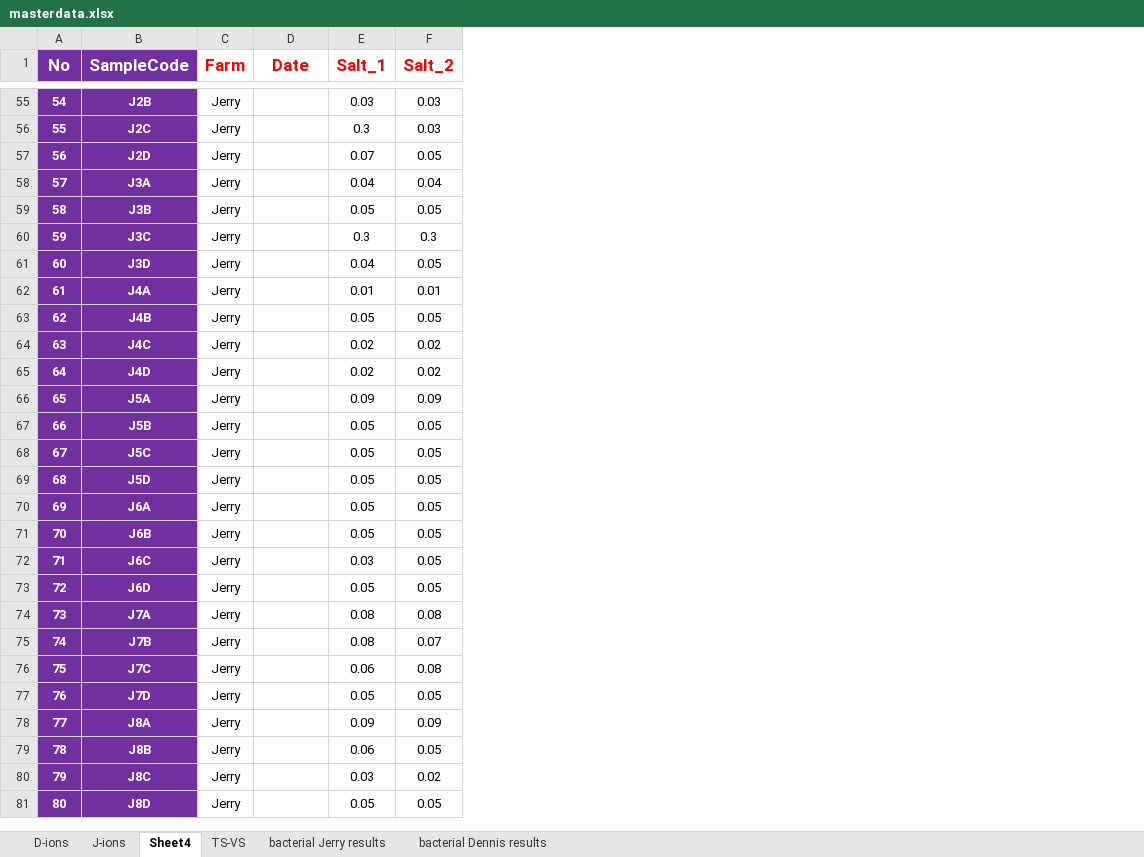
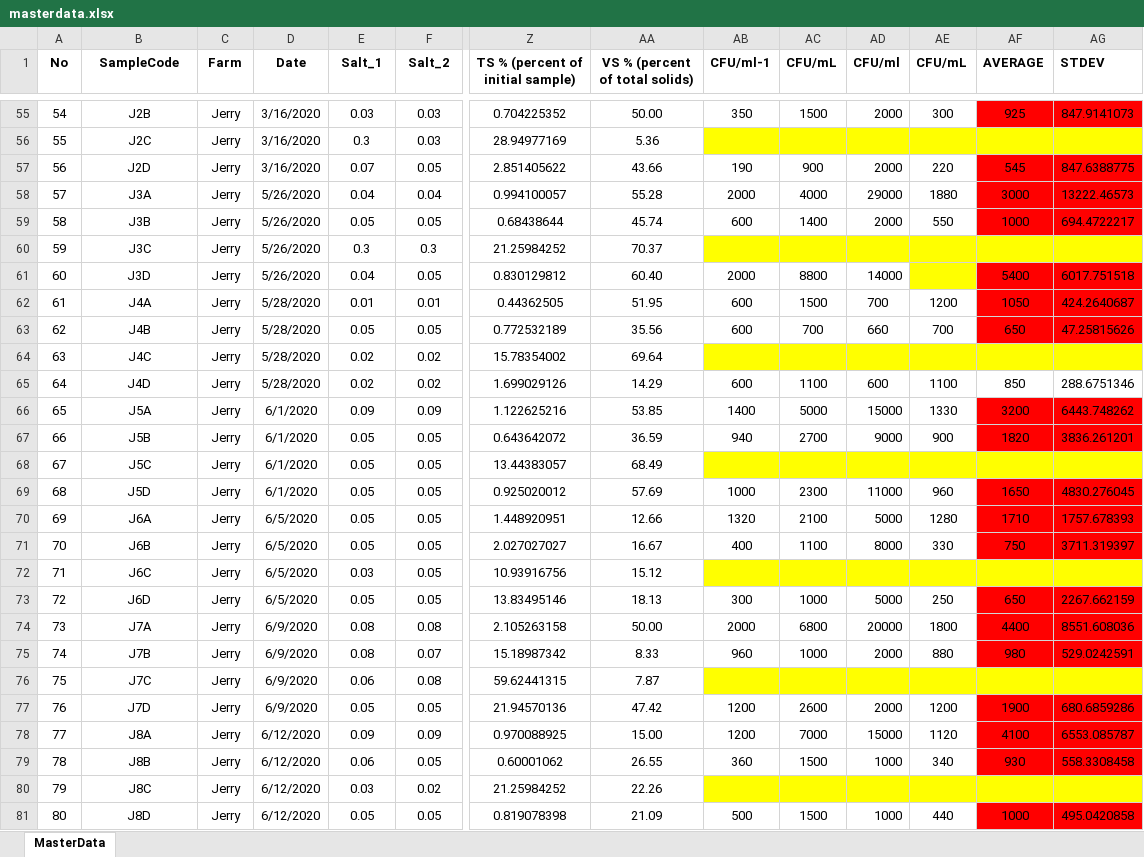
Before and after one commit to Dharmaveershetty/ML_DairyCA, an Excel workbook: masterdata.xlsx, sheet MasterData, drawn as a sheet; only a part is shown, gaps mark what is left out; values as stored, in another font and other column widths than the file's, no borders; the diff covers the shown part only; the diff names each change by its address in the sheet, - before the commit and + after, or states it on an @@ line.

Commit message:
Added new file: masterdata

```diff
--- a/masterdata.xlsx (sheet MasterData)
+++ b/masterdata.xlsx (sheet MasterData)
-sheet tab: Sheet4
+sheet tab: MasterData
-sheet tab: D-ions
-sheet tab: J-ions
-sheet tab: TS-VS
-sheet tab: bacterial Jerry results
-sheet tab: bacterial Dennis results
+column Z (TS % (percent of initial sample)), rows 55-81: 0.704225352 | 28.94977169 | 2.851405622 | 0.994100057 | 0.68438644 | 21.25984252 | 0.830129812 | 0.44362505 | 0.772532189 | 15.78354002 | 1.699029126 | 1.122625216 | 0.643642072 | 13.44383057 | 0.925020012 | 1.448920951 | 2.027027027 | 10.93916756 | 13.83495146 | 2.105263158 | 15.18987342 | 59.62441315 | 21.94570136 | 0.970088925 | 0.60001062 | 21.25984252 | 0.819078398
+column AA (VS % (percent of total solids)), rows 55-81: 50.00 | 5.36 | 43.66 | 55.28 | 45.74 | 70.37 | 60.40 | 51.95 | 35.56 | 69.64 | 14.29 | 53.85 | 36.59 | 68.49 | 57.69 | 12.66 | 16.67 | 15.12 | 18.13 | 50.00 | 8.33 | 7.87 | 47.42 | 15.00 | 26.55 | 22.26 | 21.09
+column AB (CFU/ml-1), rows 55-81: 350 |  | 190 | 2000 | 600 |  | 2000 | 600 | 600 |  | 600 | 1400 | 940 |  | 1000 | 1320 | 400 |  | 300 | 2000 | 960 |  | 1200 | 1200 | 360 |  | 500
+column AC (CFU/mL), rows 55-81: 1500 |  | 900 | 4000 | 1400 |  | 8800 | 1500 | 700 |  | 1100 | 5000 | 2700 |  | 2300 | 2100 | 1100 |  | 1000 | 6800 | 1000 |  | 2600 | 7000 | 1500 |  | 1500
+column AD (CFU/ml), rows 55-81: 2000 |  | 2000 | 29000 | 2000 |  | 14000 | 700 | 660 |  | 600 | 15000 | 9000 |  | 11000 | 5000 | 8000 |  | 5000 | 20000 | 2000 |  | 2000 | 15000 | 1000 |  | 1000
+column AE (CFU/mL), rows 55-81: 300 |  | 220 | 1880 | 550 |  |  | 1200 | 700 |  | 1100 | 1330 | 900 |  | 960 | 1280 | 330 |  | 250 | 1800 | 880 |  | 1200 | 1120 | 340 |  | 440
+column AF (AVERAGE), rows 55-81: 925 |  | 545 | 3000 | 1000 |  | 5400 | 1050 | 650 |  | 850 | 3200 | 1820 |  | 1650 | 1710 | 750 |  | 650 | 4400 | 980 |  | 1900 | 4100 | 930 |  | 1000
+column AG (STDEV), rows 55-81: 847.9141073 |  | 847.6388775 | 13222.46573 | 694.4722217 |  | 6017.751518 | 424.2640687 | 47.25815626 |  | 288.6751346 | 6443.748262 | 3836.261201 |  | 4830.276045 | 1757.678393 | 3711.319397 |  | 2267.662159 | 8551.608036 | 529.0242591 |  | 680.6859286 | 6553.085787 | 558.3308458 |  | 495.0420858
@@ A1:B81 fill: #7030A0 → none, text colour: #FFFFFF → black @@
@@ A1:F1 text size: smaller @@
-C1:F1 text colour: #FF0000
+C1:F1 text colour: black
-A55:B81 bold: on
+A55:B81 bold: off
-D55:D57 (Date): (empty)
+D55:D57 (Date): 3/16/2020
-D58:D61 (Date): (empty)
+D58:D61 (Date): 5/26/2020
-D62:D65 (Date): (empty)
+D62:D65 (Date): 5/28/2020
-D66:D69 (Date): (empty)
+D66:D69 (Date): 6/1/2020
-D70:D73 (Date): (empty)
+D70:D73 (Date): 6/5/2020
-D74:D77 (Date): (empty)
+D74:D77 (Date): 6/9/2020
-D78:D81 (Date): (empty)
+D78:D81 (Date): 6/12/2020
```
Also changed, not shown: 69 edited cells and cell formats elsewhere in this sheet.
